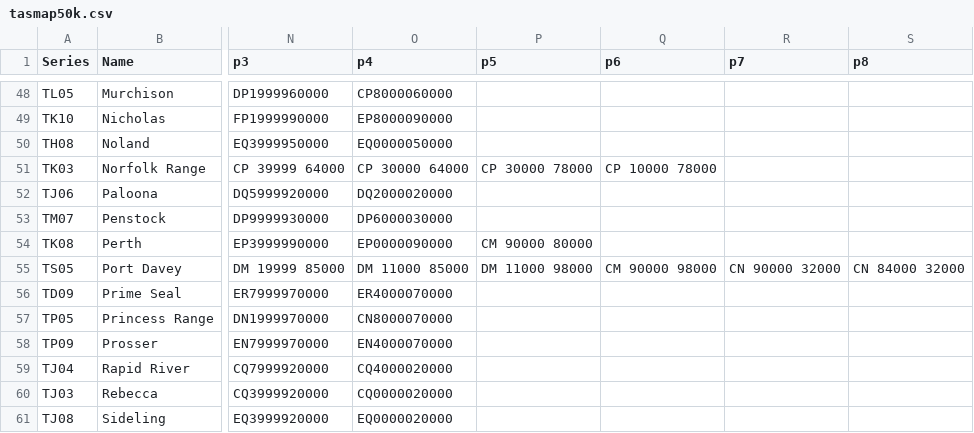
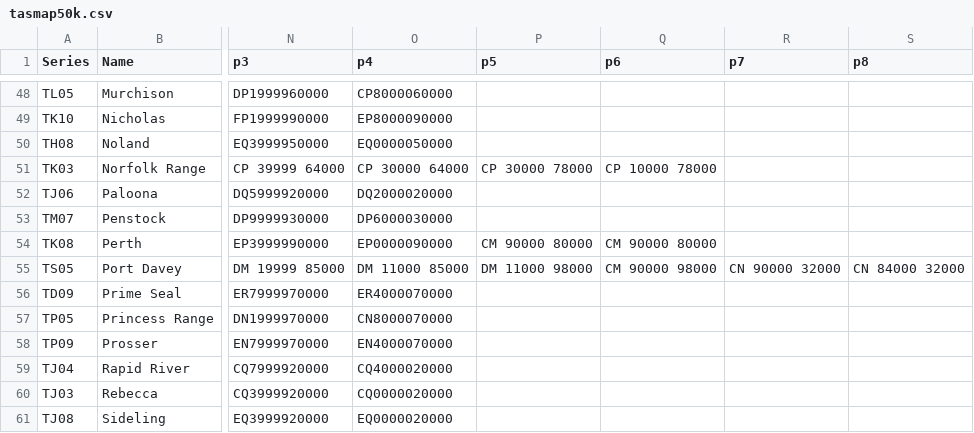
Before and after one commit to akladnig/Peak-Bagger, a CSV file: assets/tasmap50k.csv, drawn as a sheet; only a part is shown, gaps mark what is left out; the diff names each change by its address in the sheet, - before the commit and + after, or states it on an @@ line.

Commit message:
fix(tasmap): restore live csv import count

```diff
--- a/assets/tasmap50k.csv
+++ b/assets/tasmap50k.csv
-Q54 (p6): (empty)
+Q54 (p6): CM 90000 80000
```
Also changed, not shown: 1 other file.
